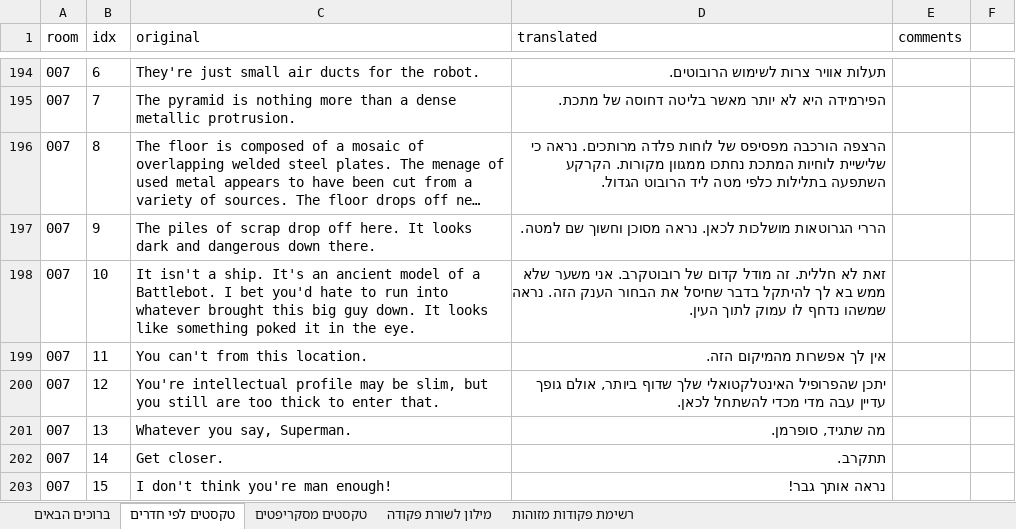
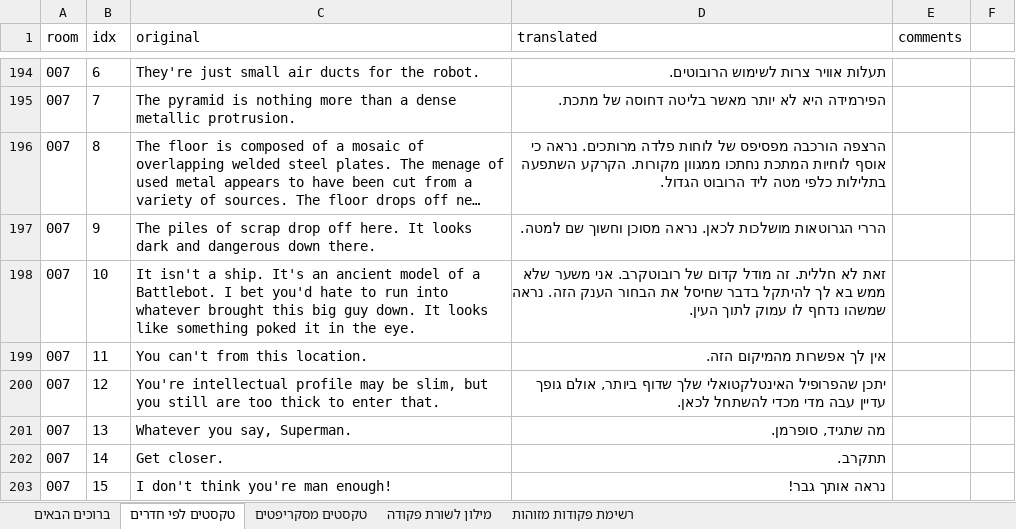
Before and after one commit to adventurebrew/HebrewAdventure, an Excel workbook: sq3/PATCHES/sq3.xlsx, sheet טקסטים לפי חדרים, drawn as a sheet; only a part is shown, gaps mark what is left out; long unchanged cells end in …; values as stored, in another font and other column widths than the file's, no borders; charts and pictures not drawn; the diff covers the shown part only; the diff names each change by its address in the sheet, - before the commit and + after, or states it on an @@ line.

```diff
--- a/sq3/PATCHES/sq3.xlsx (sheet טקסטים לפי חדרים)
+++ b/sq3/PATCHES/sq3.xlsx (sheet טקסטים לפי חדרים)
-D196 (translated): …נראה כי שלישיית לוחיות המתכת…
+D196 (translated): …נראה כי אוסף לוחיות המתכת…
```
Also changed, not shown: 19 edited cells elsewhere in this sheet, sheet מילון לשורת פקודה, sheet טקסטים מסקריפטים, charts or pictures, 36 other files.
